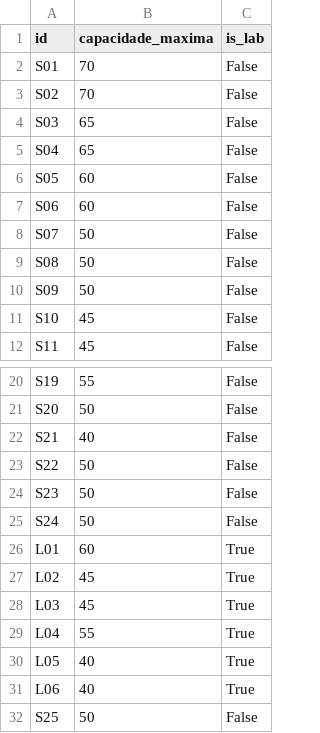
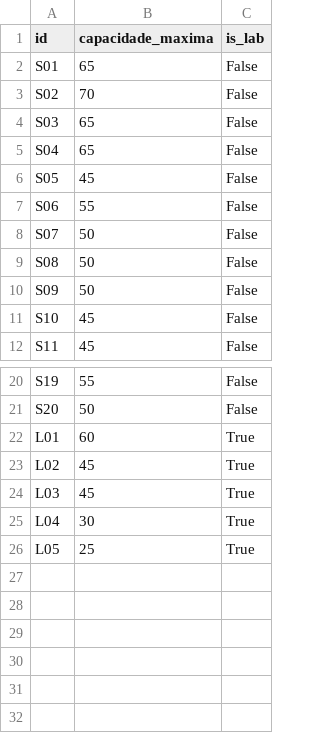
Before and after one commit to barbaraguarino/university-timetable-optimization, a CSV file: data/salas.csv, drawn as a sheet; only a part is shown, gaps mark what is left out.

```diff
--- a/data/salas.csv
+++ b/data/salas.csv
@@ -1,3 +1,3 @@
 id,capacidade_maxima,is_lab
-S01,70,False
+S01,65,False
 S02,70,False
@@ -5,4 +5,4 @@ S03,65,False
 S04,65,False
-S05,60,False
-S06,60,False
+S05,45,False
+S06,55,False
 S07,50,False
@@ -21,6 +21,2 @@ S19,55,False
 S20,50,False
-S21,40,False
-S22,50,False
-S23,50,False
-S24,50,False
 L01,60,True
@@ -28,5 +24,3 @@ L02,45,True
 L03,45,True
-L04,55,True
-L05,40,True
-L06,40,True
-S25,50,False
+L04,30,True
+L05,25,True
```
Also changed, not shown: data/professores.csv, resultados/extrato_multas.csv, 7 other files.
